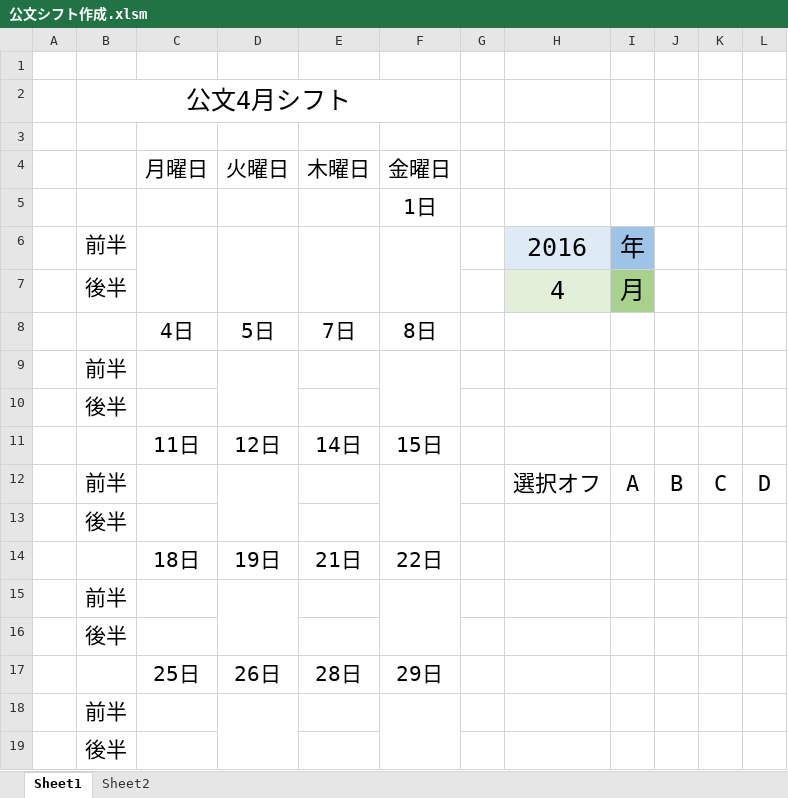
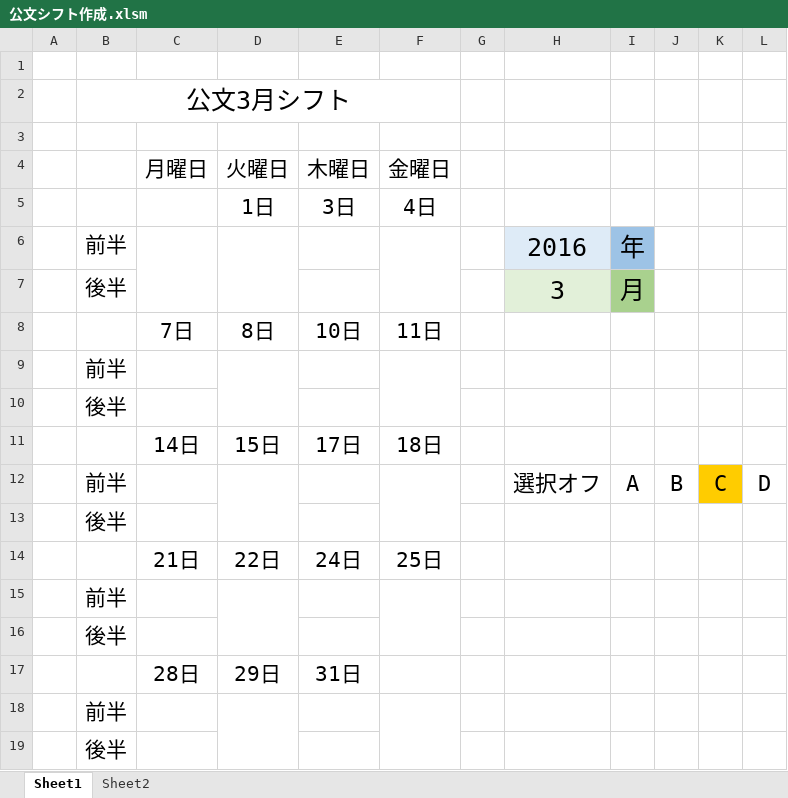
Before and after one commit to uttnaoki/kumon_shift, an Excel workbook: 公文シフト作成.xlsm, sheet Sheet1, drawn as a sheet; values as stored, in another font and other column widths than the file's, no borders; charts and pictures not drawn; removed rows and columns are numbered as before the commit, all else as after; the diff names each change by its address in the sheet, - before the commit and + after, or states it on an @@ line.

Commit message:
選択した先生を挿入できるようになった

```diff
--- a/公文シフト作成.xlsm (sheet Sheet1)
+++ b/公文シフト作成.xlsm (sheet Sheet1)
-B2: 公文4月シフト
+B2: 公文3月シフト
-row 5:  |  |  |  |  | 1日
+row 5:  |  |  | 1日 | 3日 | 4日
-E6:E7 merged
-H7: 4
+H7: 3
-row 8:  |  | 4日 | 5日 | 7日 | 8日
+row 8:  |  | 7日 | 8日 | 10日 | 11日
-row 11:  |  | 11日 | 12日 | 14日 | 15日
+row 11:  |  | 14日 | 15日 | 17日 | 18日
-K12 fill: none
+K12 fill: #FFCC00
-row 14:  |  | 18日 | 19日 | 21日 | 22日
+row 14:  |  | 21日 | 22日 | 24日 | 25日
-row 17:  |  | 25日 | 26日 | 28日 | 29日
+row 17:  |  | 28日 | 29日 | 31日
```
Also changed, not shown: charts or pictures.
